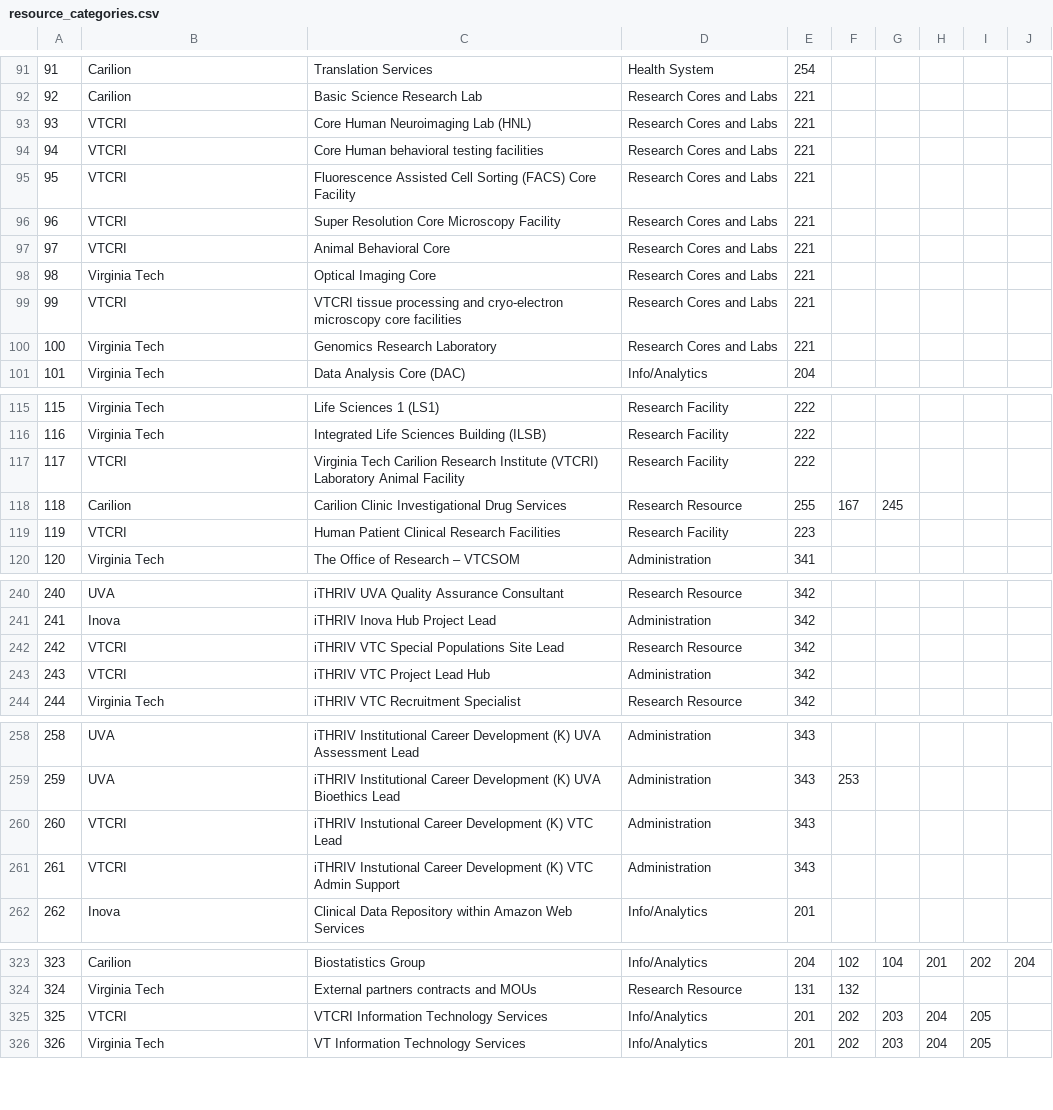
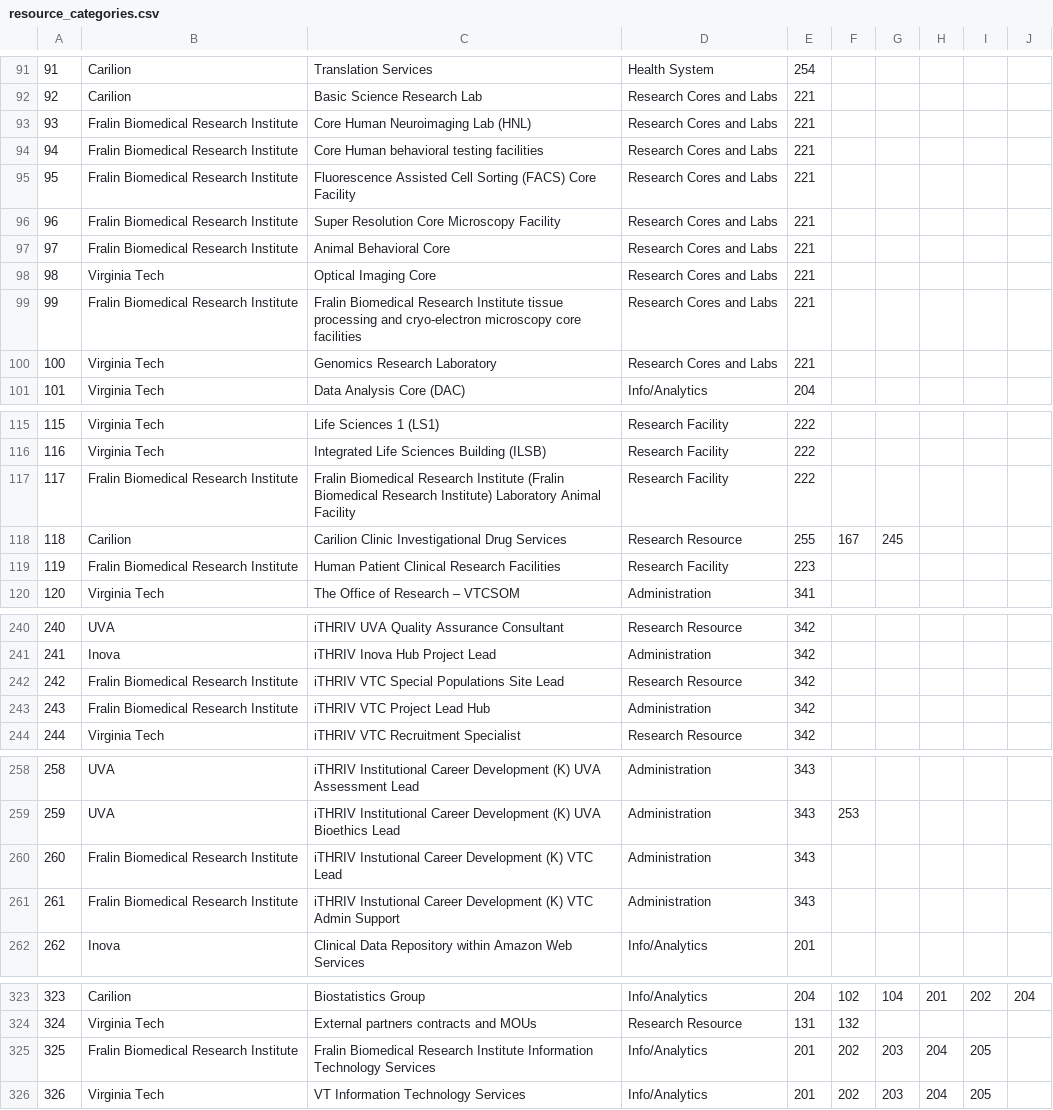
Before and after one commit to rkc7h/ithriv, a CSV file: backend/example_data/resource_categories.csv, drawn as a sheet; only a part is shown, gaps mark what is left out; the diff covers the shown part only.

```diff
--- a/backend/example_data/resource_categories.csv
+++ b/backend/example_data/resource_categories.csv
@@ -92,9 +92,9 @@
 92,Carilion,Basic Science Research Lab,Research Cores and Labs,221,,,,,
-93,VTCRI,Core Human Neuroimaging Lab (HNL),Research Cores and Labs,221,,,,,
-94,VTCRI,Core Human behavioral testing facilities,Research Cores and Labs,221,,,,,
-95,VTCRI,Fluorescence Assisted Cell Sorting (FACS) Core Facility,Research Cores and Labs,221,,,,,
-96,VTCRI,Super Resolution Core Microscopy Facility,Research Cores and Labs,221,,,,,
-97,VTCRI,Animal Behavioral Core,Research Cores and Labs,221,,,,,
+93,Fralin Biomedical Research Institute,Core Human Neuroimaging Lab (HNL),Research Cores and Labs,221,,,,,
+94,Fralin Biomedical Research Institute,Core Human behavioral testing facilities,Research Cores and Labs,221,,,,,
+95,Fralin Biomedical Research Institute,Fluorescence Assisted Cell Sorting (FACS) Core Facility,Research Cores and Labs,221,,,,,
+96,Fralin Biomedical Research Institute,Super Resolution Core Microscopy Facility,Research Cores and Labs,221,,,,,
+97,Fralin Biomedical Research Institute,Animal Behavioral Core,Research Cores and Labs,221,,,,,
 98,Virginia Tech,Optical Imaging Core,Research Cores and Labs,221,,,,,
-99,VTCRI,VTCRI tissue processing and cryo-electron microscopy core facilities,Research Cores and Labs,221,,,,,
+99,Fralin Biomedical Research Institute,Fralin Biomedical Research Institute tissue processing and cryo-electron microscopy core facilities,Research Cores and Labs,221,,,,,
 100,Virginia Tech,Genomics Research Laboratory ,Research Cores and Labs,221,,,,,
@@ -116,5 +116,5 @@
 116,Virginia Tech,Integrated Life Sciences Building (ILSB),Research Facility,222,,,,,
-117,VTCRI,Virginia Tech Carilion Research Institute (VTCRI) Laboratory Animal Facility,Research Facility,222,,,,,
+117,Fralin Biomedical Research Institute,Fralin Biomedical Research Institute (Fralin Biomedical Research Institute) Laboratory Animal Facility,Research Facility,222,,,,,
 118,Carilion,Carilion Clinic Investigational Drug Services ,Research Resource,255,167,245,,,
-119,VTCRI,Human Patient Clinical Research Facilities,Research Facility,223,,,,,
+119,Fralin Biomedical Research Institute,Human Patient Clinical Research Facilities,Research Facility,223,,,,,
 120,Virginia Tech,The Office of Research – VTCSOM,Administration,341,,,,,
@@ -241,4 +241,4 @@
 241,Inova,iTHRIV Inova Hub Project Lead,Administration,342,,,,,
-242,VTCRI,iTHRIV VTC Special Populations Site Lead,Research Resource,342,,,,,
-243,VTCRI,iTHRIV VTC Project Lead Hub,Administration,342,,,,,
+242,Fralin Biomedical Research Institute,iTHRIV VTC Special Populations Site Lead,Research Resource,342,,,,,
+243,Fralin Biomedical Research Institute,iTHRIV VTC Project Lead Hub,Administration,342,,,,,
 244,Virginia Tech,iTHRIV VTC Recruitment Specialist,Research Resource,342,,,,,
@@ -259,4 +259,4 @@
 259,UVA,iTHRIV Institutional Career Development (K) UVA Bioethics Lead,Administration,343,253,,,,
-260,VTCRI,iTHRIV Instutional Career Development (K) VTC Lead,Administration,343,,,,,
-261,VTCRI,iTHRIV Instutional Career Development (K) VTC Admin Support,Administration,343,,,,,
+260,Fralin Biomedical Research Institute,iTHRIV Instutional Career Development (K) VTC Lead,Administration,343,,,,,
+261,Fralin Biomedical Research Institute,iTHRIV Instutional Career Development (K) VTC Admin Support,Administration,343,,,,,
 262,Inova,Clinical Data Repository within Amazon Web Services,Info/Analytics,201,,,,,
@@ -324,3 +324,3 @@
 324,Virginia Tech,External partners contracts and MOUs,Research Resource,131,132,,,,
-325,VTCRI,VTCRI Information Technology Services,Info/Analytics,201,202,203,204,205,
+325,Fralin Biomedical Research Institute,Fralin Biomedical Research Institute Information Technology Services,Info/Analytics,201,202,203,204,205,
 326,Virginia Tech,VT Information Technology Services,Info/Analytics,201,202,203,204,205,
```
Also changed, not shown: 5 edited cells elsewhere in this file, backend/example_data/institutions.csv, backend/example_data/resource_availability.csv, 2 other files.
